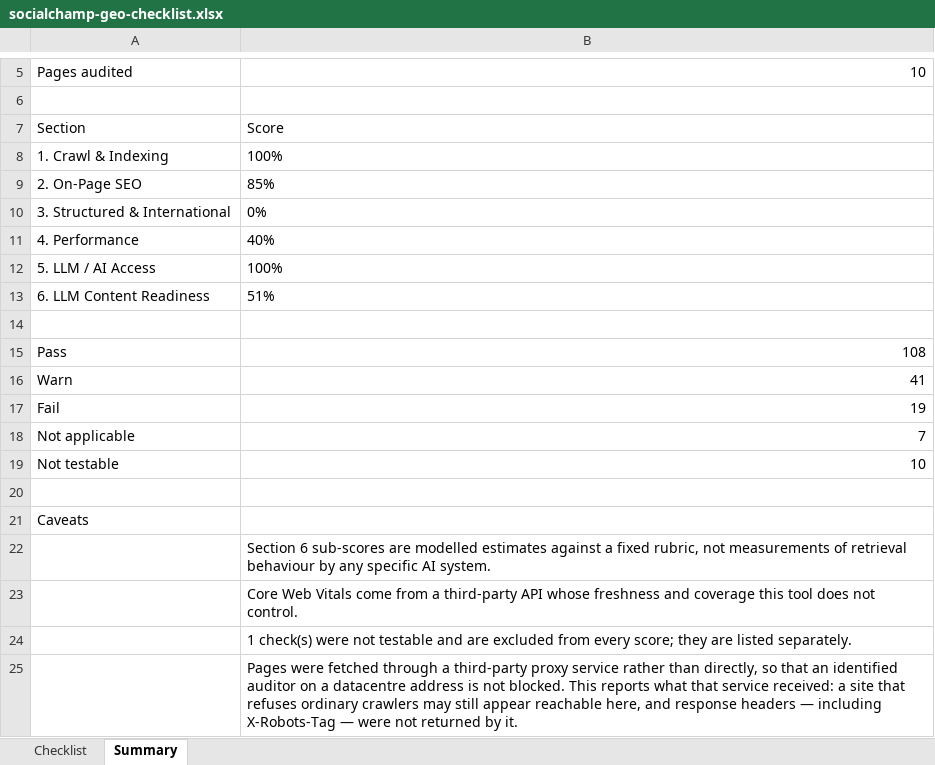
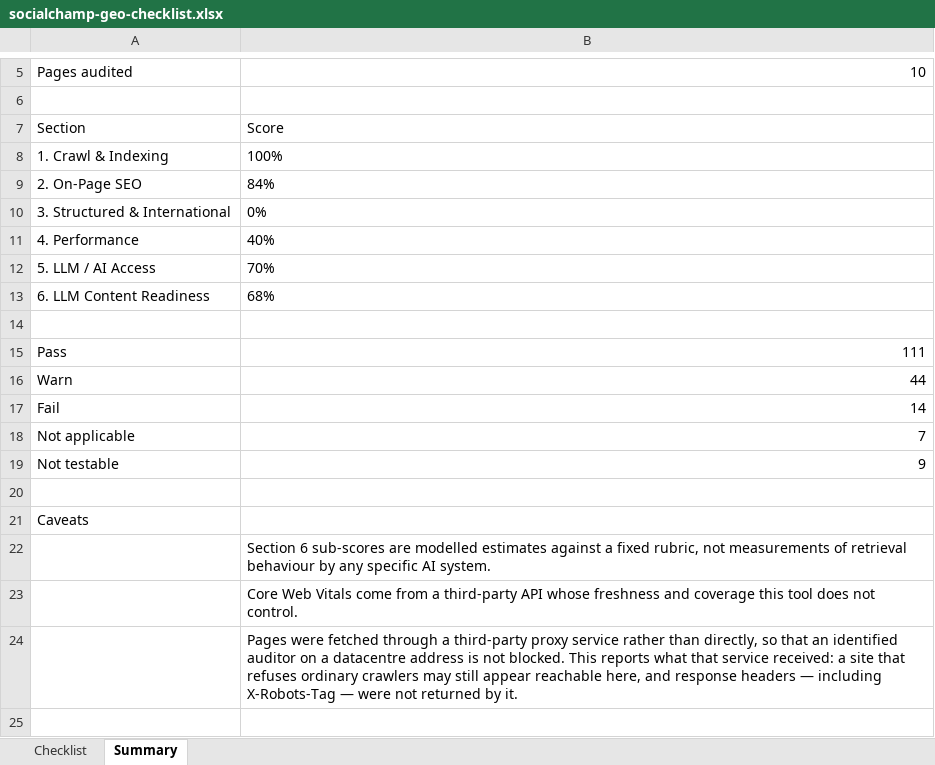
Before and after one commit to muhammadhassan-commits/Tech-audit, an Excel workbook: deliverables/socialchamp-geo-checklist.xlsx, sheet Summary, drawn as a sheet; only a part is shown, gaps mark what is left out; values as stored, in another font and other column widths than the file's, no borders; the diff names each change by its address in the sheet, - before the commit and + after, or states it on an @@ line.

```diff
--- a/deliverables/socialchamp-geo-checklist.xlsx (sheet Summary)
+++ b/deliverables/socialchamp-geo-checklist.xlsx (sheet Summary)
-B9: 85%
+B9: 84%
-B12: 100%
+B12: 70%
-B13: 51%
+B13: 68%
-B15: 108
+B15: 111
-B16: 41
+B16: 44
-B17: 19
+B17: 14
-B19: 10
+B19: 9
-row 24:  | 1 check(s) were not testable and are excluded from every score; they are listed separately.
```
Also changed, not shown: sheet Checklist, 6 other files.
